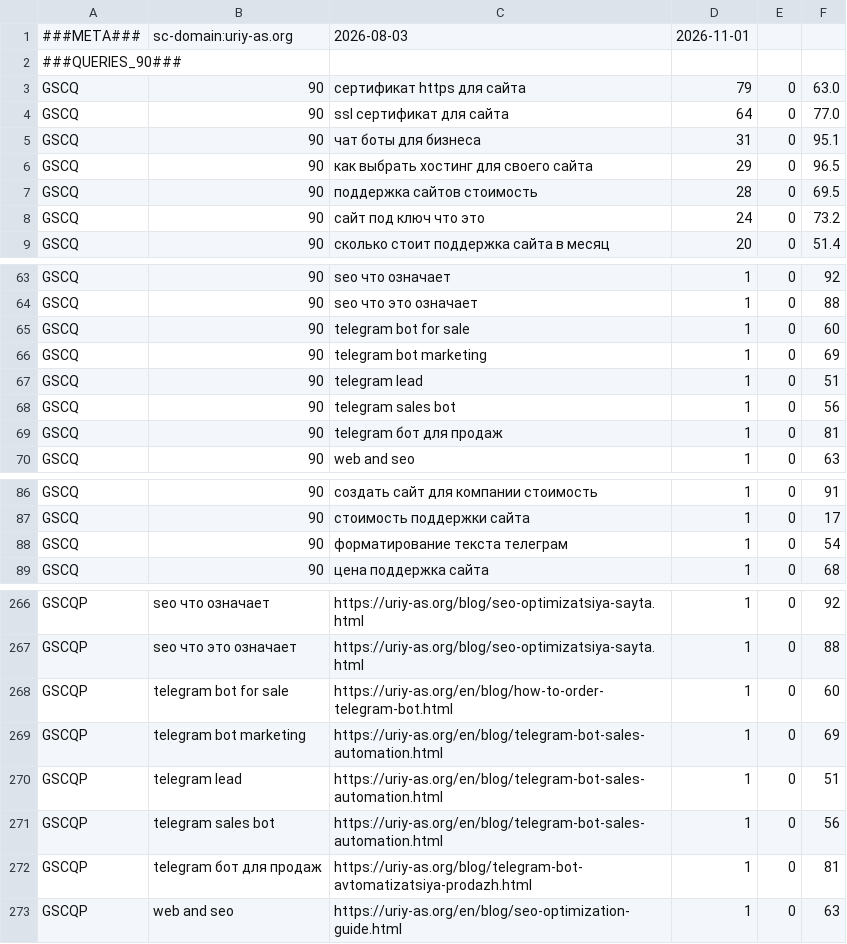
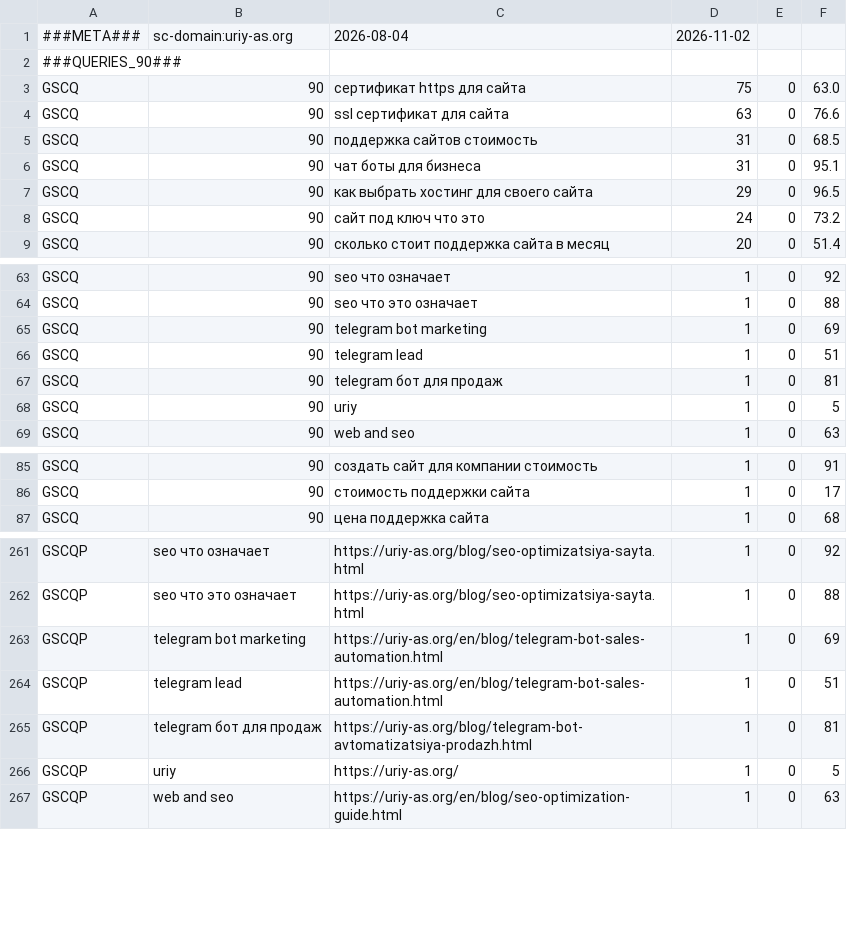
Before and after one commit to uriy-as/site, a TSV file: gsc/queries-latest.tsv, drawn as a sheet; only a part is shown, gaps mark what is left out; the diff covers the shown part only.

```diff
--- a/gsc/queries-latest.tsv
+++ b/gsc/queries-latest.tsv
@@ -1,8 +1,8 @@
-###META###	sc-domain:uriy-as.org	2026-08-03	2026-11-01
+###META###	sc-domain:uriy-as.org	2026-08-04	2026-11-02
 ###QUERIES_90###
-GSCQ	90	сертификат https для сайта	79	0	63.0
-GSCQ	90	ssl сертификат для сайта	64	0	77.0
+GSCQ	90	сертификат https для сайта	75	0	63.0
+GSCQ	90	ssl сертификат для сайта	63	0	76.6
+GSCQ	90	поддержка сайтов стоимость	31	0	68.5
 GSCQ	90	чат боты для бизнеса	31	0	95.1
 GSCQ	90	как выбрать хостинг для своего сайта	29	0	96.5
-GSCQ	90	поддержка сайтов стоимость	28	0	69.5
 GSCQ	90	сайт под ключ что это	24	0	73.2
@@ -64,7 +64,6 @@ GSCQ	90	seo что означает	1	0	92
 GSCQ	90	seo что это означает	1	0	88
-GSCQ	90	telegram bot for sale	1	0	60
 GSCQ	90	telegram bot marketing	1	0	69
 GSCQ	90	telegram lead	1	0	51
-GSCQ	90	telegram sales bot	1	0	56
 GSCQ	90	telegram бот для продаж	1	0	81
+GSCQ	90	uriy	1	0	5
 GSCQ	90	web and seo	1	0	63
@@ -87,3 +86,2 @@ GSCQ	90	создать сайт для компании стоимость	1	0	9
 GSCQ	90	стоимость поддержки сайта	1	0	17
-GSCQ	90	форматирование текста телеграм	1	0	54
 GSCQ	90	цена поддержка сайта	1	0	68
@@ -267,7 +262,6 @@ GSCQP	seo что означает	https://uriy-as.org/blog/seo-optimizatsiya-say
 GSCQP	seo что это означает	https://uriy-as.org/blog/seo-optimizatsiya-sayta.html	1	0	88
-GSCQP	telegram bot for sale	https://uriy-as.org/en/blog/how-to-order-telegram-bot.html	1	0	60
 GSCQP	telegram bot marketing	https://uriy-as.org/en/blog/telegram-bot-sales-automation.html	1	0	69
 GSCQP	telegram lead	https://uriy-as.org/en/blog/telegram-bot-sales-automation.html	1	0	51
-GSCQP	telegram sales bot	https://uriy-as.org/en/blog/telegram-bot-sales-automation.html	1	0	56
 GSCQP	telegram бот для продаж	https://uriy-as.org/blog/telegram-bot-avtomatizatsiya-prodazh.html	1	0	81
+GSCQP	uriy	https://uriy-as.org/	1	0	5
 GSCQP	web and seo	https://uriy-as.org/en/blog/seo-optimization-guide.html	1	0	63
```
Also changed, not shown: 8 added rows, 12 removed rows and 21 edited cells elsewhere in this file, 1 other file.
